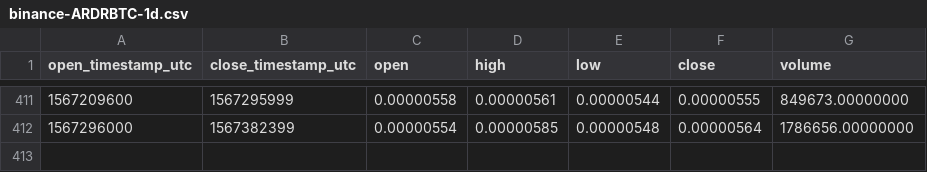
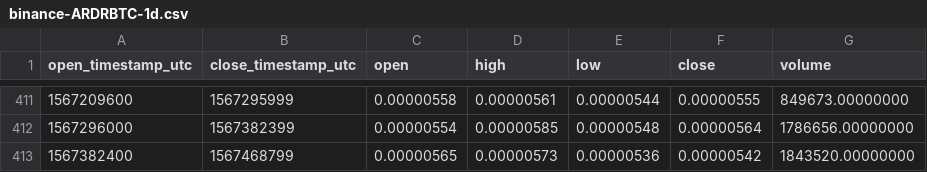
Before and after one commit to cryptobigbro/binance-ARDRBTC, a CSV file: binance-ARDRBTC-1d.csv, drawn as a sheet; only a part is shown, gaps mark what is left out.

```diff
--- a/binance-ARDRBTC-1d.csv
+++ b/binance-ARDRBTC-1d.csv
@@ -412 +412,2 @@ open_timestamp_utc,close_timestamp_utc,open,high,low,close,volume
 1567296000,1567382399,0.00000554,0.00000585,0.00000548,0.00000564,1786656.00000000
+1567382400,1567468799,0.00000565,0.00000573,0.00000536,0.00000542,1843520.00000000
```
Also changed, not shown: binance-ARDRBTC-1h.csv.
